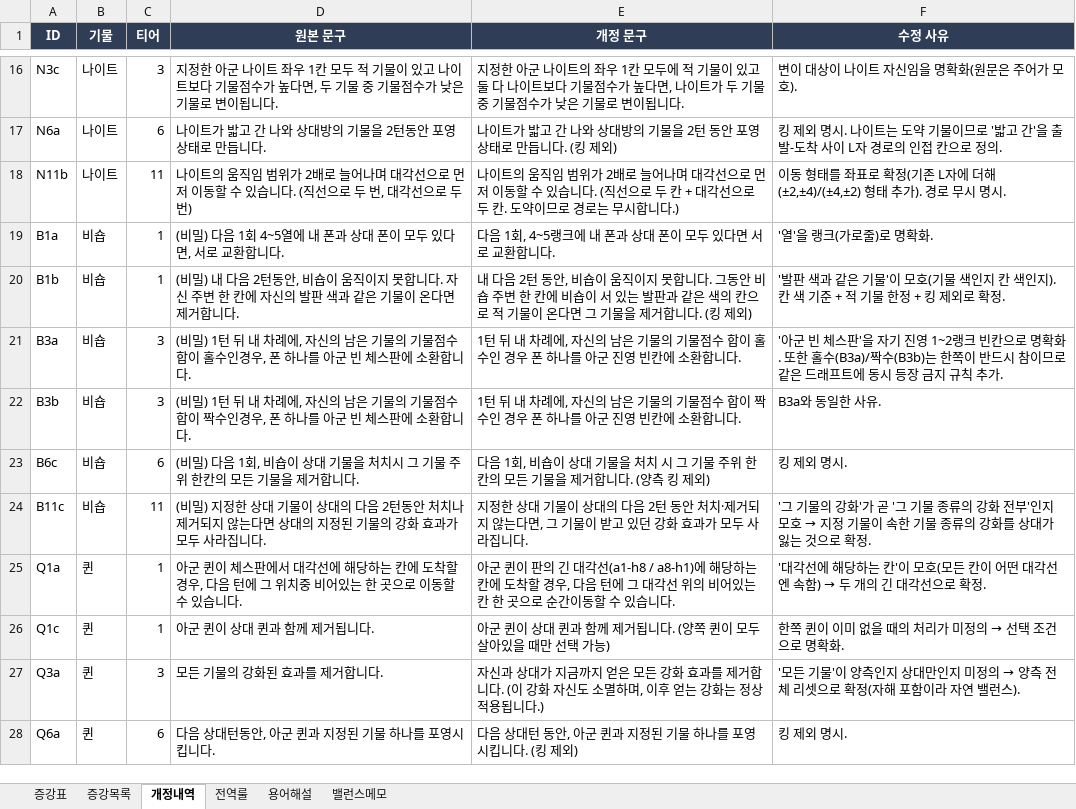
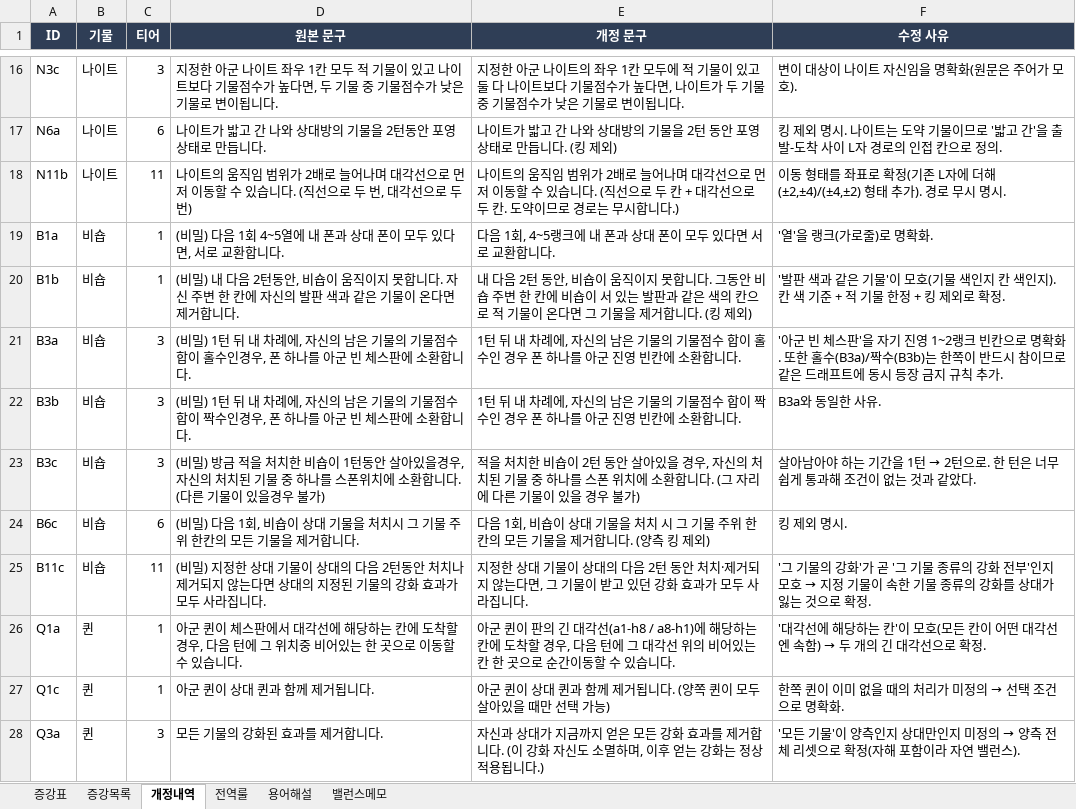
Before and after one commit to Argenviol/20260914_1608, an Excel workbook: docs/무제체스_증강표_v2.xlsx, sheet 개정내역, drawn as a sheet; only a part is shown, gaps mark what is left out; the shorter side is filled out with more unchanged rows; values as stored, in another font and other column widths than the file's, no borders; the diff names each change by its address in the sheet, - before the commit and + after, or states it on an @@ line.

```diff
--- a/docs/무제체스_증강표_v2.xlsx (sheet 개정내역)
+++ b/docs/무제체스_증강표_v2.xlsx (sheet 개정내역)
+row 23: B3c | 비숍 | 3 | (비밀) 방금 적을 처치한 비숍이 1턴동안 살아있을경우, 자신의 처치된 기물 중 하나를 스폰위치에 소환합니다. (다른 기물이 있을경우 불가) | 적을 처치한 비숍이 2턴 동안 살아있을 경우, 자신의 처치된 기물 중 하나를 스폰 위치에 소환합니다. (그 자리에 다른 기물이 있을 경우 불가) | 살아남아야 하는 기간을 1턴 → 2턴으로. 한 턴은 너무 쉽게 통과해 조건이 없는 것과 같았다.
```
Also changed, not shown: sheet 증강목록, sheet 증강표, docs/무제체스_증강_구현표.xlsx, 7 other files.
